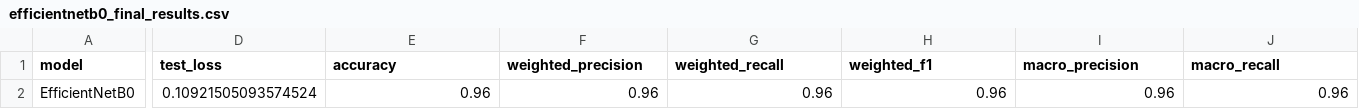
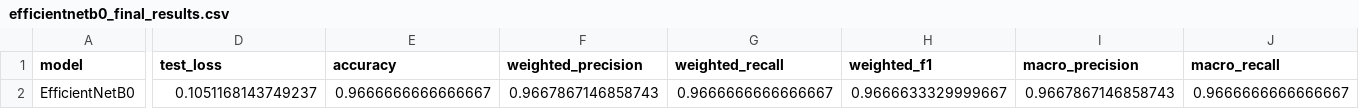
Before and after one commit to Y04Assignments/plant-disease-classification, a CSV file: results/efficientnetb0_final_results.csv, drawn as a sheet; only a part is shown, gaps mark what is left out; the diff covers the shown part only; the diff names each change by its address in the sheet, - before the commit and + after, or states it on an @@ line.

```diff
--- a/results/efficientnetb0_final_results.csv
+++ b/results/efficientnetb0_final_results.csv
-D2 (test_loss): 0.10921505093574524
+D2 (test_loss): 0.1051168143749237
-E2 (accuracy): 0.96
+E2 (accuracy): 0.9666666666666667
-F2 (weighted_precision): 0.96
+F2 (weighted_precision): 0.9667867146858743
-G2 (weighted_recall): 0.96
+G2 (weighted_recall): 0.9666666666666667
-H2 (weighted_f1): 0.96
+H2 (weighted_f1): 0.9666633329999667
-I2 (macro_precision): 0.96
+I2 (macro_precision): 0.9667867146858743
-J2 (macro_recall): 0.96
+J2 (macro_recall): 0.9666666666666667
```
Also changed, not shown: 8 edited cells elsewhere in this file, results/efficientnetb0_classification_report.csv, results/efficientnetb0_experiment_comparison.csv, 10 other files.
